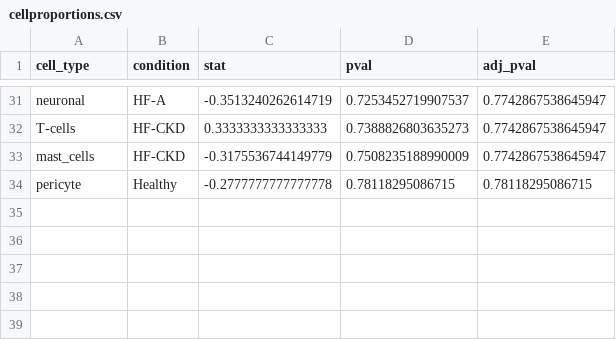
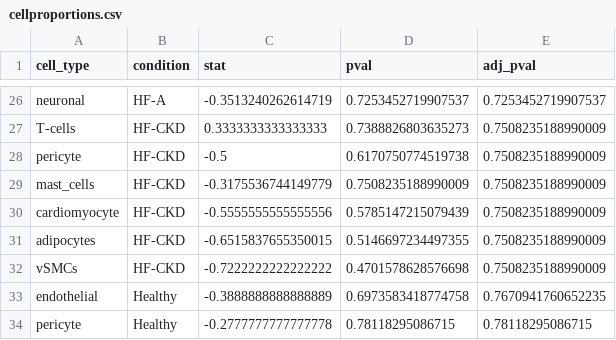
Before and after one commit to saezlab/scHF_rna, a CSV file: tables/cellproportions.csv, drawn as a sheet; only a part is shown, gaps mark what is left out; addresses are those after the commit; the diff covers the shown part only; the diff names each change by its address in the sheet, - before the commit and + after, or states it on an @@ line.

```diff
--- a/tables/cellproportions.csv
+++ b/tables/cellproportions.csv
-E26 (adj_pval): 0.7742867538645947
+E26 (adj_pval): 0.7253452719907537
-E27 (adj_pval): 0.7742867538645947
+E27 (adj_pval): 0.7508235188990009
+row 28: pericyte | HF-CKD | -0.5 | 0.6170750774519738 | 0.7508235188990009
-E29 (adj_pval): 0.7742867538645947
+E29 (adj_pval): 0.7508235188990009
+row 30: cardiomyocyte | HF-CKD | -0.5555555555555556 | 0.5785147215079439 | 0.7508235188990009
+row 31: adipocytes | HF-CKD | -0.6515837655350015 | 0.5146697234497355 | 0.7508235188990009
+row 32: vSMCs | HF-CKD | -0.7222222222222222 | 0.4701578628576698 | 0.7508235188990009
+row 33: endothelial | Healthy | -0.3888888888888889 | 0.6973583418774758 | 0.7670941760652235
```
Also changed, not shown: 12 added rows, 17 removed rows and 12 edited cells elsewhere in this file, tables/shifts_celltypes.csv, 12 other files.
